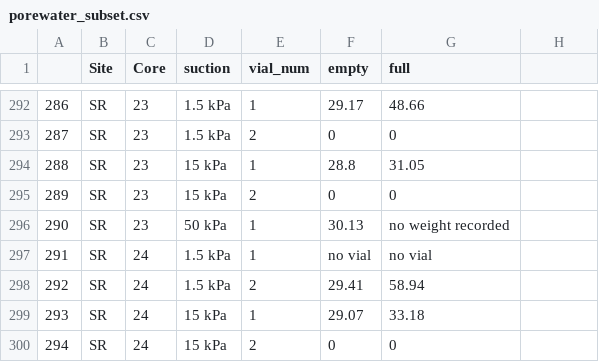
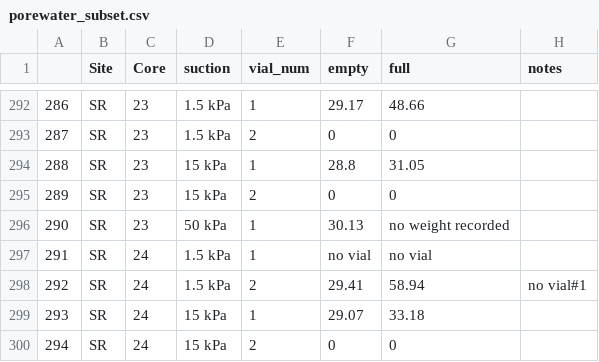
Before and after one commit to kaizadp/TES_3Soils_2021, a CSV file: processed/porewater_subset.csv, drawn as a sheet; only a part is shown, gaps mark what is left out; the diff names each change by its address in the sheet, - before the commit and + after, or states it on an @@ line.

Commit message:
completed calc for porewater volume

```diff
--- a/processed/porewater_subset.csv
+++ b/processed/porewater_subset.csv
-H1: (empty)
+H1: notes
-H298 (notes): (empty)
+H298 (notes): no vial#1
```
Also changed, not shown: 1 other file.
